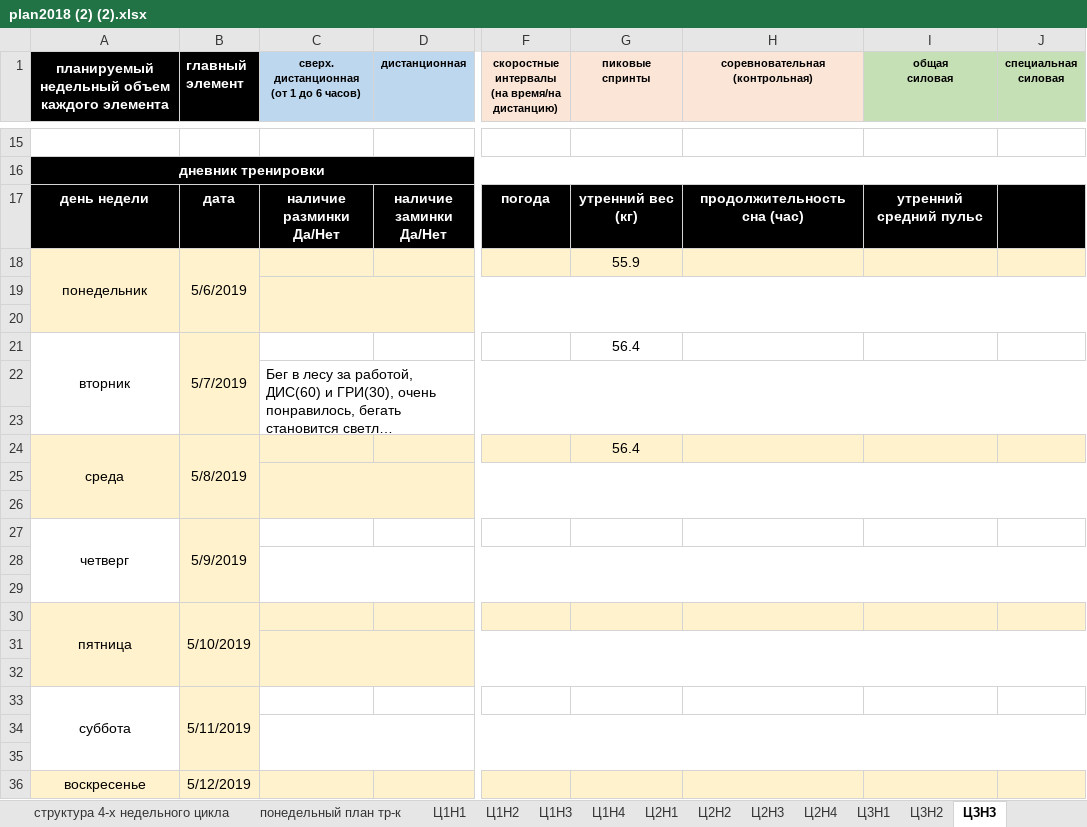
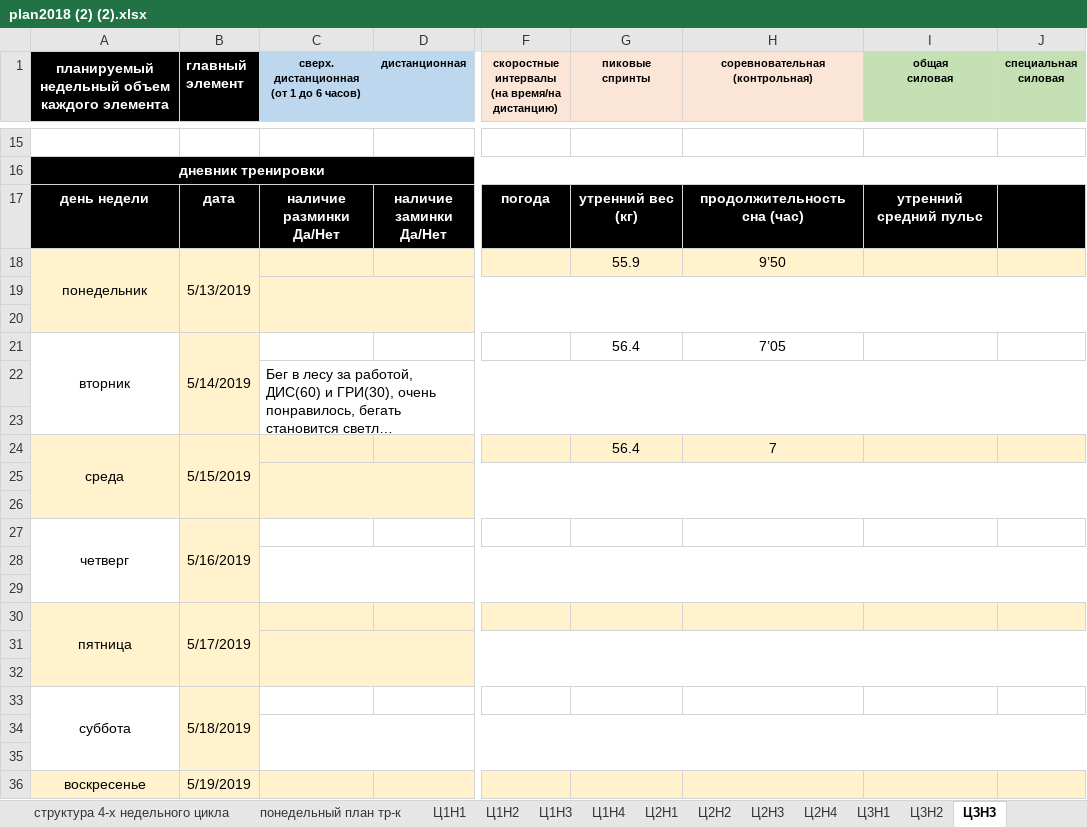
Before and after one commit to ElectusLux/SPORT, an Excel workbook: plan2018 (2) (2).xlsx, sheet Ц3Н3, drawn as a sheet; only a part is shown, gaps mark what is left out; long unchanged cells end in …; values as stored, in another font and other column widths than the file's, no borders; the diff names each change by its address in the sheet, - before the commit and + after, or states it on an @@ line.

```diff
--- a/plan2018 (2) (2).xlsx (sheet Ц3Н3)
+++ b/plan2018 (2) (2).xlsx (sheet Ц3Н3)
-B18 (главный элемент): 5/6/2019
+B18 (главный элемент): 5/13/2019
-H18 (соревновательная (контрольная)): (empty)
+H18 (соревновательная (контрольная)): 9’50
-B21 (главный элемент): 5/7/2019
+B21 (главный элемент): 5/14/2019
-H21 (соревновательная (контрольная)): (empty)
+H21 (соревновательная (контрольная)): 7’05
-B24 (главный элемент): 5/8/2019
+B24 (главный элемент): 5/15/2019
-H24 (соревновательная (контрольная)): (empty)
+H24 (соревновательная (контрольная)): 7
-B27 (главный элемент): 5/9/2019
+B27 (главный элемент): 5/16/2019
-B30 (главный элемент): 5/10/2019
+B30 (главный элемент): 5/17/2019
-B33 (главный элемент): 5/11/2019
+B33 (главный элемент): 5/18/2019
-B36 (главный элемент): 5/12/2019
+B36 (главный элемент): 5/19/2019
```
Also changed, not shown: sheet СИ комплексы, sheet Ц3Н2, sheet Ц3Н1, formulas that keep their value, charts or pictures.
